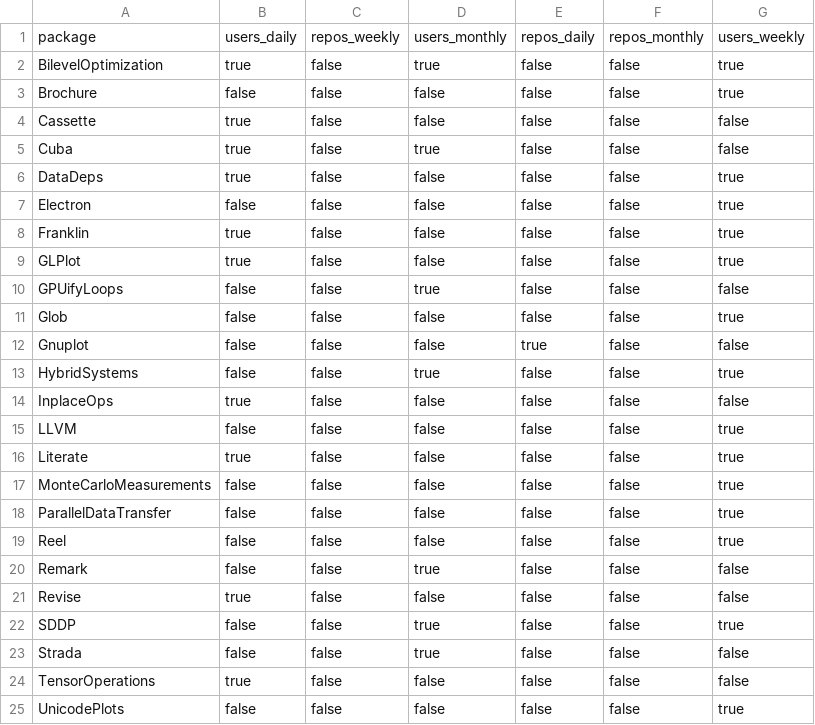
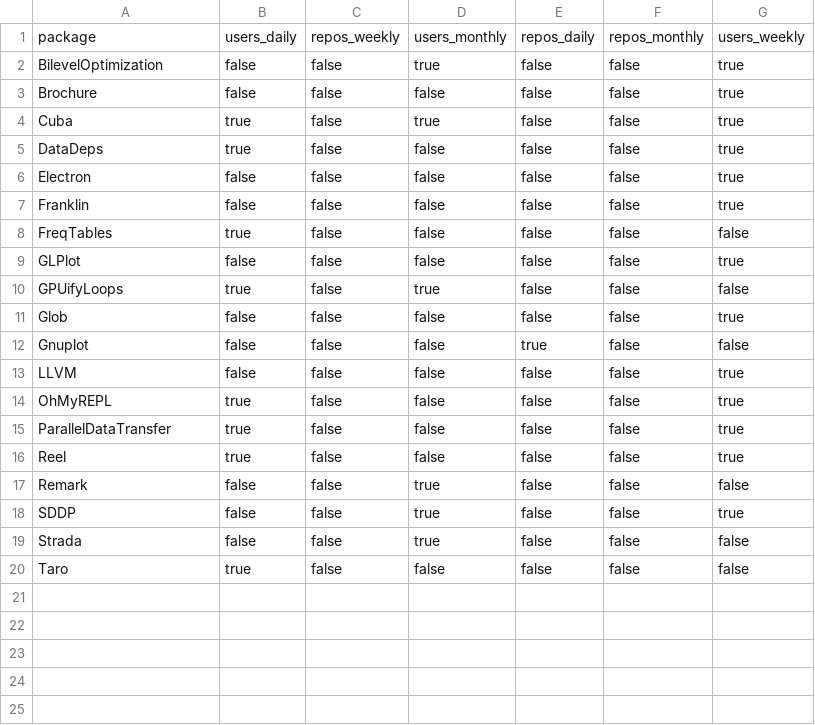
Before and after one commit to djsegal/JuliaPackages.jl, a CSV file: data/trending.csv, drawn as a sheet.

```diff
--- a/data/trending.csv
+++ b/data/trending.csv
@@ -1,25 +1,20 @@
 package,users_daily,repos_weekly,users_monthly,repos_daily,repos_monthly,users_weekly
-BilevelOptimization,true,false,true,false,false,true
+BilevelOptimization,false,false,true,false,false,true
 Brochure,false,false,false,false,false,true
-Cassette,true,false,false,false,false,false
-Cuba,true,false,true,false,false,false
+Cuba,true,false,true,false,false,true
 DataDeps,true,false,false,false,false,true
 Electron,false,false,false,false,false,true
-Franklin,true,false,false,false,false,true
-GLPlot,true,false,false,false,false,true
-GPUifyLoops,false,false,true,false,false,false
+Franklin,false,false,false,false,false,true
+FreqTables,true,false,false,false,false,false
+GLPlot,false,false,false,false,false,true
+GPUifyLoops,true,false,true,false,false,false
 Glob,false,false,false,false,false,true
 Gnuplot,false,false,false,true,false,false
-HybridSystems,false,false,true,false,false,true
-InplaceOps,true,false,false,false,false,false
 LLVM,false,false,false,false,false,true
-Literate,true,false,false,false,false,true
-MonteCarloMeasurements,false,false,false,false,false,true
-ParallelDataTransfer,false,false,false,false,false,true
-Reel,false,false,false,false,false,true
+OhMyREPL,true,false,false,false,false,true
+ParallelDataTransfer,true,false,false,false,false,true
+Reel,true,false,false,false,false,true
 Remark,false,false,true,false,false,false
-Revise,true,false,false,false,false,false
 SDDP,false,false,true,false,false,true
 Strada,false,false,true,false,false,false
-TensorOperations,true,false,false,false,false,false
-UnicodePlots,false,false,false,false,false,true
+Taro,true,false,false,false,false,false
```
Also changed, not shown: data/decibans.csv.
